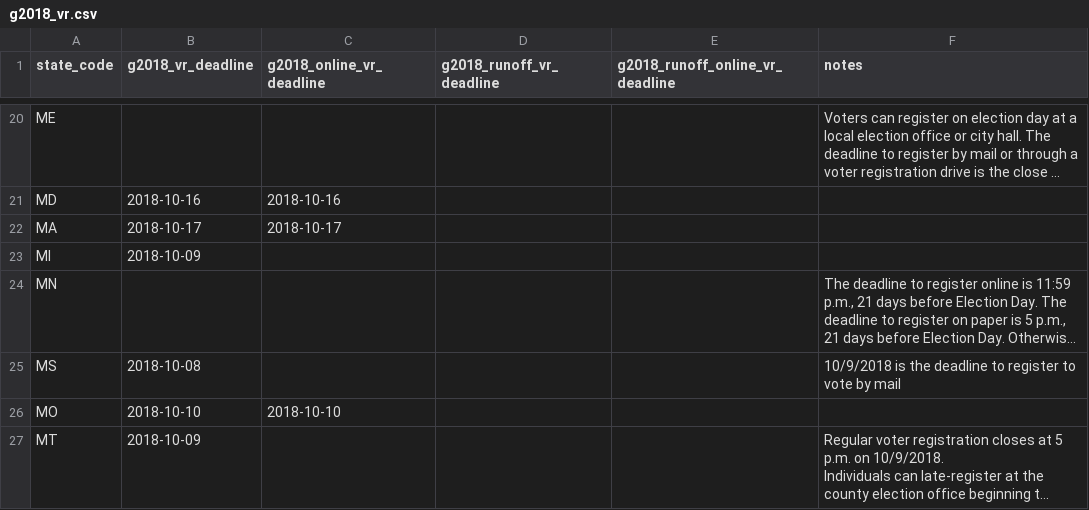
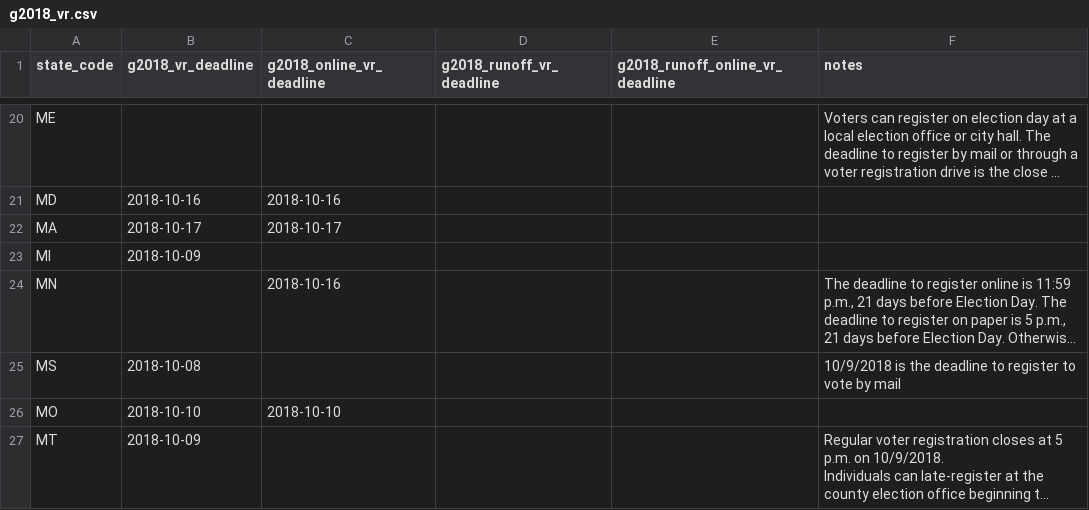
Before and after one commit to democrats/election-calendar, a CSV file: 2018/g2018_vr.csv, drawn as a sheet; only a part is shown, gaps mark what is left out; long unchanged cells end in …; the diff names each change by its address in the sheet, - before the commit and + after, or states it on an @@ line.

Commit message:
minnesota online registration deadline

```diff
--- a/2018/g2018_vr.csv
+++ b/2018/g2018_vr.csv
-C24 (g2018_online_vr_deadline): (empty)
+C24 (g2018_online_vr_deadline): 2018-10-16
```
